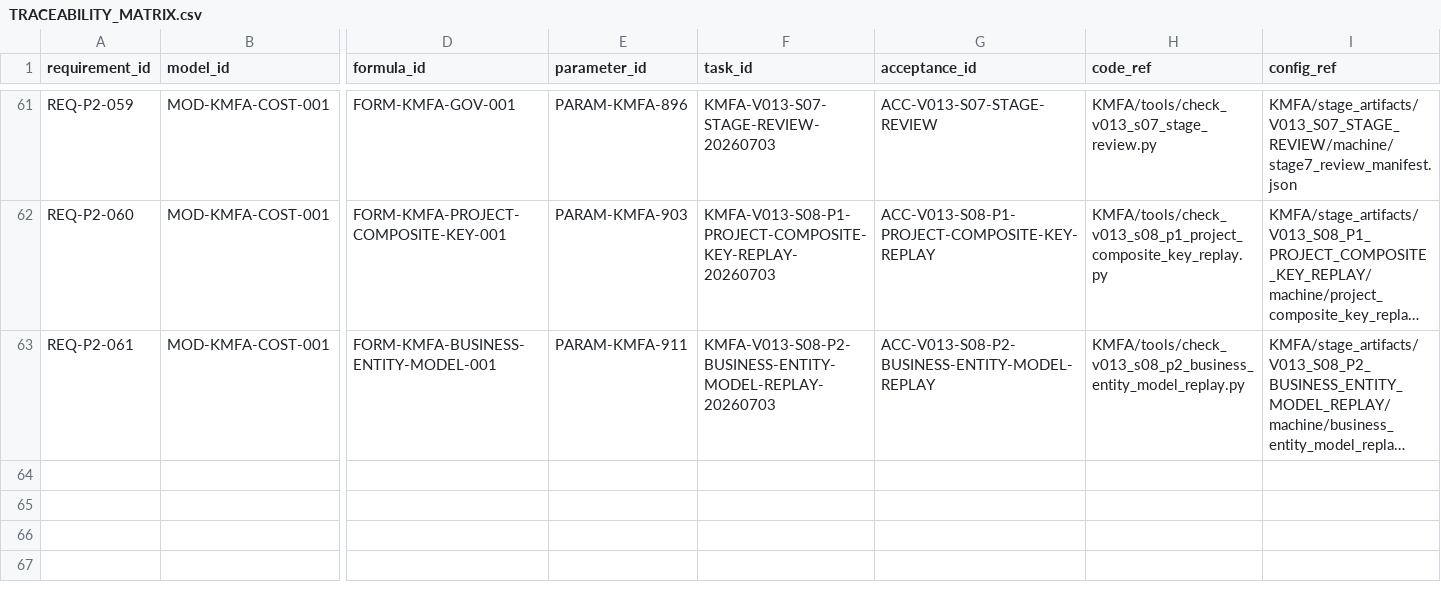
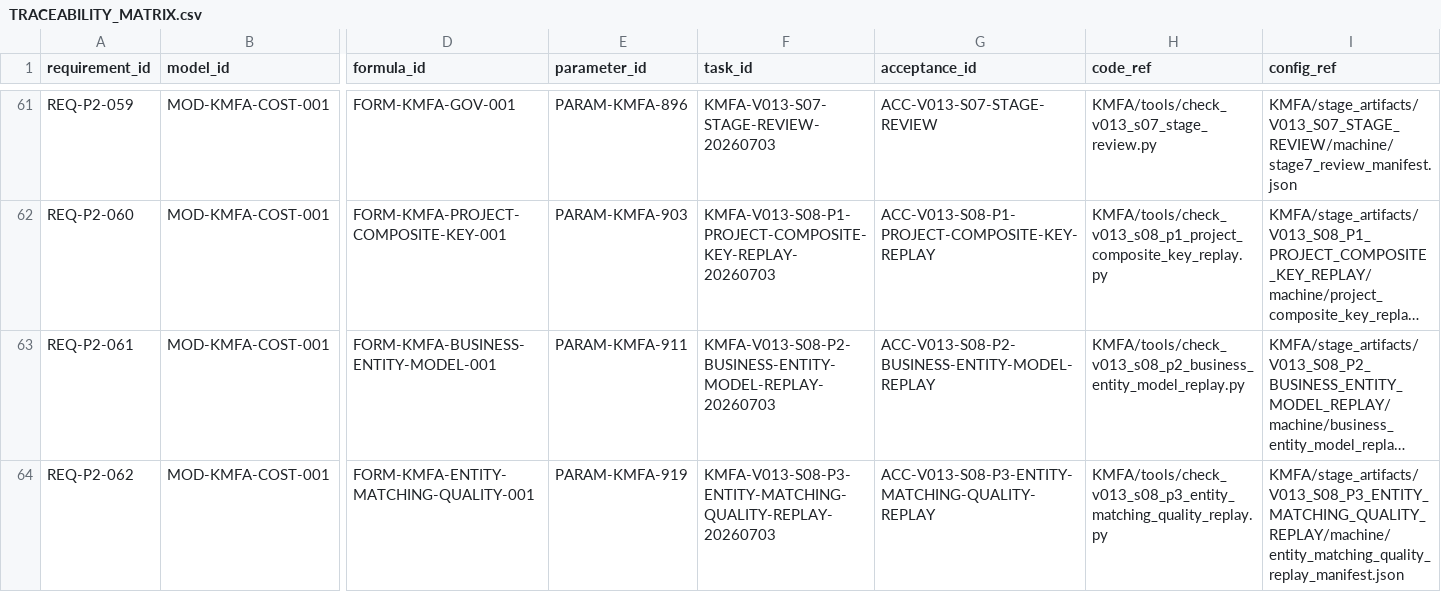
Before and after one commit to LinzeColin/KMOS, a CSV file: KMFA/docs/governance/TRACEABILITY_MATRIX.csv, drawn as a sheet; only a part is shown, gaps mark what is left out; long unchanged cells end in …; rows hold the shown columns only; the diff names each change by its address in the sheet, - before the commit and + after, or states it on an @@ line.

Commit message:
KMFA v0.1.3 S08-P3 entity matching quality replay

```diff
--- a/KMFA/docs/governance/TRACEABILITY_MATRIX.csv
+++ b/KMFA/docs/governance/TRACEABILITY_MATRIX.csv
+row 64: REQ-P2-062 | MOD-KMFA-COST-001 | FORM-KMFA-ENTITY-MATCHING-QUALITY-001 | PARAM-KMFA-919 | KMFA-V013-S08-P3-ENTITY-MATCHING-QUALITY-REPLAY-20260703 | ACC-V013-S08-P3-ENTITY-MATCHING-QUALITY-REPLAY | KMFA/tools/check_v013_s08_p3_entity_matching_quality_replay.py | KMFA/stage_artifacts/V013_S08_P3_ENTITY_MATCHING_QUALITY_REPLAY/machine/entity_matching_quality_replay_manifest.json
```
Also changed, not shown: 21 other files.
